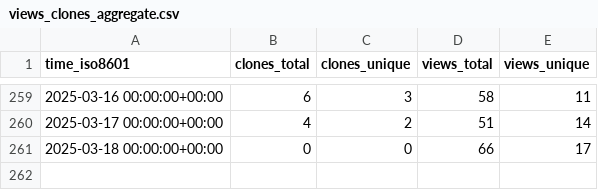
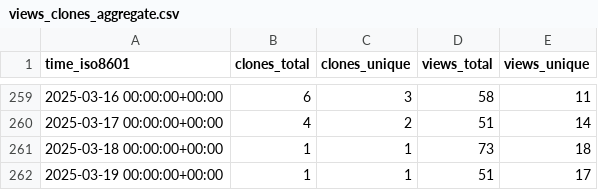
Before and after one commit to peff74/ESP_AHT20_BMP280, a CSV file: peff74/ESP_AHT20_BMP280/ghrs-data/views_clones_aggregate.csv, drawn as a sheet; only a part is shown, gaps mark what is left out.

```diff
--- a/peff74/ESP_AHT20_BMP280/ghrs-data/views_clones_aggregate.csv
+++ b/peff74/ESP_AHT20_BMP280/ghrs-data/views_clones_aggregate.csv
@@ -260,2 +260,3 @@ time_iso8601,clones_total,clones_unique,views_total,views_unique
 2025-03-17 00:00:00+00:00,4,2,51,14
-2025-03-18 00:00:00+00:00,0,0,66,17
+2025-03-18 00:00:00+00:00,1,1,73,18
+2025-03-19 00:00:00+00:00,1,1,51,17
```
Also changed, not shown: 1 other file.
